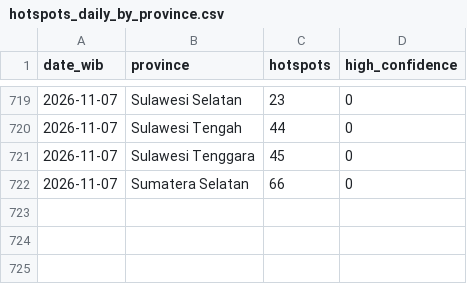
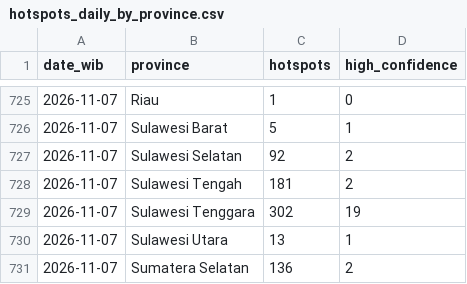
Before and after one commit to Din131/indonesia-haze-monitor, a CSV file: data/hotspots_daily_by_province.csv, drawn as a sheet; only a part is shown, gaps mark what is left out; the diff covers the shown part only.

```diff
--- a/data/hotspots_daily_by_province.csv
+++ b/data/hotspots_daily_by_province.csv
@@ -719,4 +725,7 @@ date_wib,province,hotspots,high_confidence
-2026-11-07,Sulawesi Selatan,23,0
-2026-11-07,Sulawesi Tengah,44,0
-2026-11-07,Sulawesi Tenggara,45,0
-2026-11-07,Sumatera Selatan,66,0
+2026-11-07,Riau,1,0
+2026-11-07,Sulawesi Barat,5,1
+2026-11-07,Sulawesi Selatan,92,2
+2026-11-07,Sulawesi Tengah,181,2
+2026-11-07,Sulawesi Tenggara,302,19
+2026-11-07,Sulawesi Utara,13,1
+2026-11-07,Sumatera Selatan,136,2
```
Also changed, not shown: 6 added rows and 26 edited cells elsewhere in this file, data/air_quality_hourly.csv, data/run_log.csv, 6 other files.
